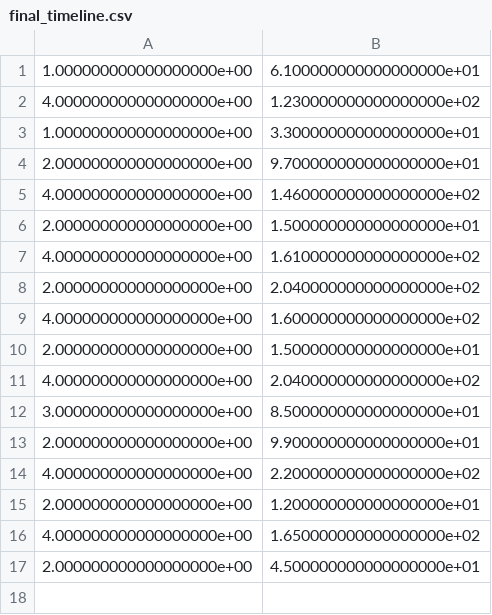
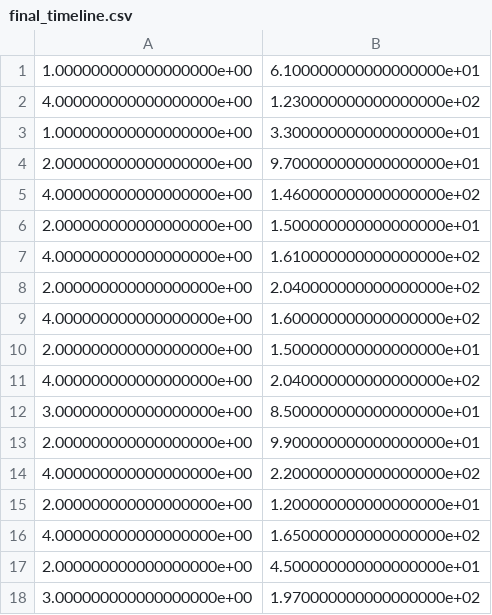
Before and after one commit to ericaltenburg/TXStateREU, a CSV file: final_timeline.csv, drawn as a sheet; the diff names each change by its address in the sheet, - before the commit and + after, or states it on an @@ line.

Commit message:
Fix bug causing to not count final element in timeline

```diff
--- a/final_timeline.csv
+++ b/final_timeline.csv
+row 18: 3.000000000000000000e+00 | 1.970000000000000000e+02
```
Also changed, not shown: 1 other file.
